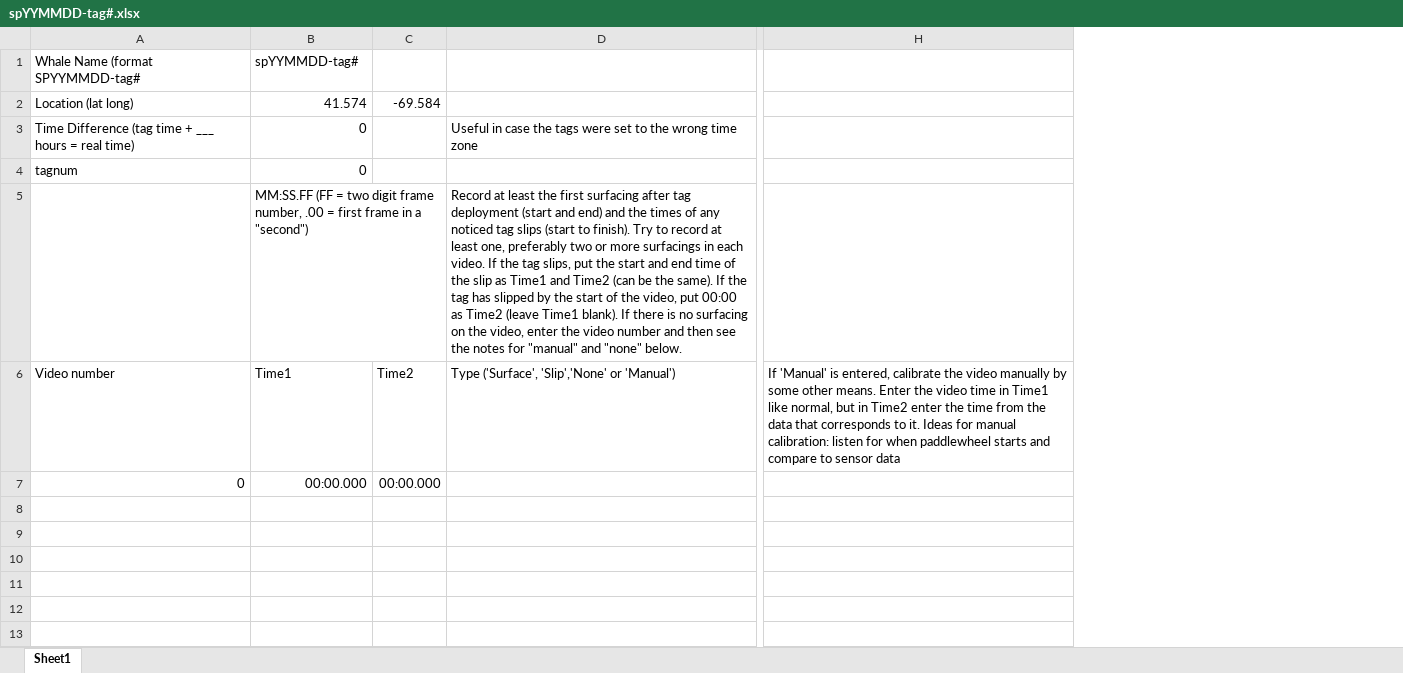
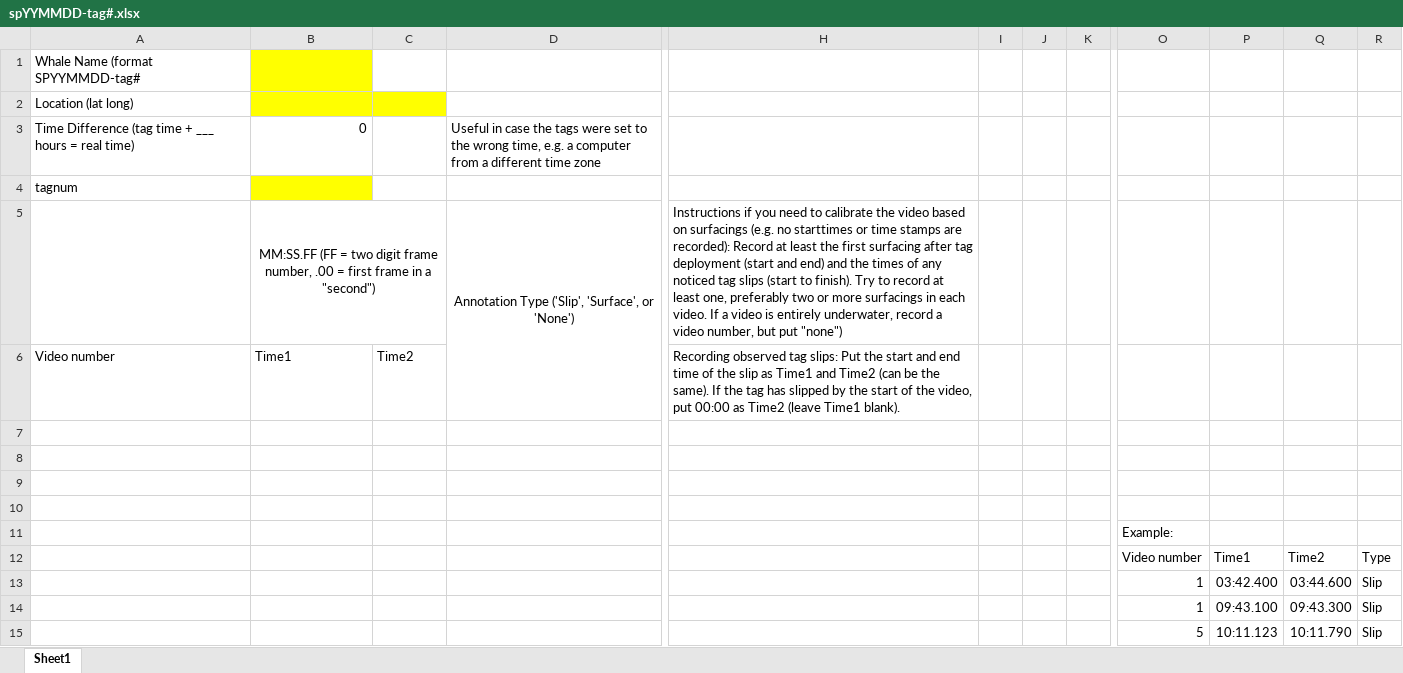
Before and after one commit to cadede/CATS-Methods-Materials, an Excel workbook: CATSMatlabTools/spYYMMDD-tag#.xlsx, sheet Sheet1, drawn as a sheet; only a part is shown, gaps mark what is left out; values as stored, in another font and other column widths than the file's, no borders; conditional formats not drawn; removed rows and columns are numbered as before the commit, all else as after; rows hold the shown columns only; the diff covers the shown part only; the diff names each change by its address in the sheet, - before the commit and + after, or states it on an @@ line.

```diff
--- a/CATSMatlabTools/spYYMMDD-tag#.xlsx (sheet Sheet1)
+++ b/CATSMatlabTools/spYYMMDD-tag#.xlsx (sheet Sheet1)
-column D, rows 3-6: Useful in case the tags were set to the wrong time zone |  | Record at least the first surfacing after tag deployment (start and end) and the times of any noticed tag slips (start to finish). Try to record at least one, preferably two or more surfacings in each video. If the tag slips, put the start and end time of the slip as Time1 and Time2 (can be the same). If the tag has slipped by the start of the video, put 00:00 as Time2 (leave Time1 blank). If there is no surfacing on the video, enter the video number and then see the notes for "manual" and "none" below. | Type ('Surface', 'Slip','None' or 'Manual')
+column D, rows 3-5: Useful in case the tags were set to the wrong time, e.g. a computer from a different time zone |  | Annotation Type ('Slip', 'Surface', or 'None')
-column H, row 6: If 'Manual' is entered, calibrate the video manually by some other means. Enter the video time in Time1 like normal, but in Time2 enter the time from the data that corresponds to it. Ideas for manual calibration: listen for when paddlewheel starts and compare to sensor data
+column H, rows 5-6: Instructions if you need to calibrate the video based on surfacings (e.g. no starttimes or time stamps are recorded): Record at least the first surfacing after tag deployment (start and end) and the times of any noticed tag slips (start to finish). Try to record at least one, preferably two or more surfacings in each video. If a video is entirely underwater, record a video number, but put "none") | Recording observed tag slips: Put the start and end time of the slip as Time1 and Time2 (can be the same). If the tag has slipped by the start of the video, put 00:00 as Time2 (leave Time1 blank).
+column I, empty
+column J, empty
+column K, empty
+column O, empty
+column P, empty
+column Q, empty
+column R, empty
-B1: spYYMMDD-tag#
+B1: (empty)
-B1 fill: none
+B1 fill: #FFFF00
-B2: 41.574
+B2: (empty)
-B2:C2 fill: none
+B2:C2 fill: #FFFF00
-C2: -69.584
+C2: (empty)
-B4: 0
+B4: (empty)
-B4 fill: none
+B4 fill: #FFFF00
-B5 alignment: left
+B5 alignment: center
+B5:C5 merged
-row 7: 0 | 00:00.000 | 00:00.000
+row 7: (empty)
+row 8: (empty)
+row 9: (empty)
+row 10: (empty)
+row 11:  |  |  |  |  |  |  |  | Example:
+row 12:  |  |  |  |  |  |  |  | Video number | Time1 | Time2 | Type
+row 13:  |  |  |  |  |  |  |  | 1 | 03:42.400 | 03:44.600 | Slip
+row 14:  |  |  |  |  |  |  |  | 1 | 09:43.100 | 09:43.300 | Slip
+row 15:  |  |  |  |  |  |  |  | 5 | 10:11.123 | 10:11.790 | Slip
```
Also changed, not shown: 3 added columns elsewhere in this sheet, 3 other files.
